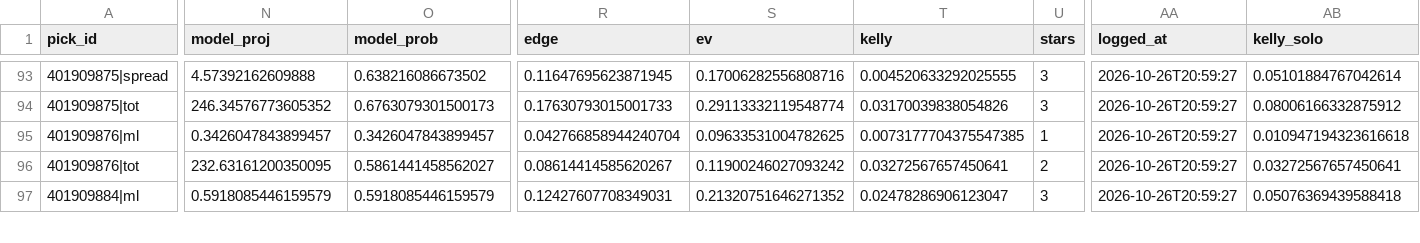
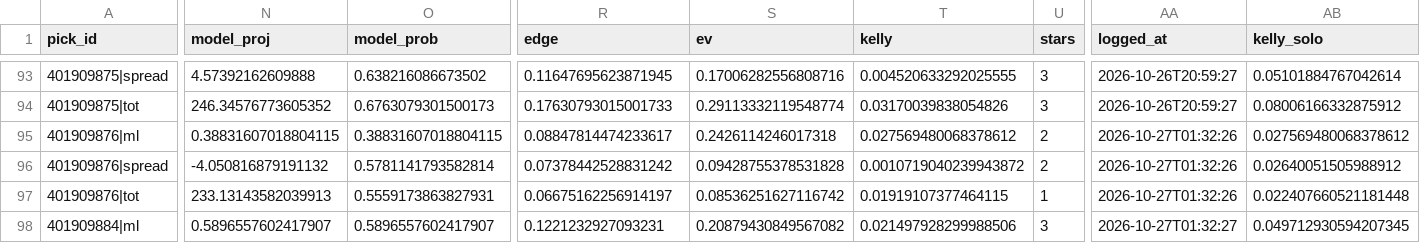
Before and after one commit to WallStreetQ/nba-model, a CSV file: model/picks.csv, drawn as a sheet; only a part is shown, gaps mark what is left out; addresses are those after the commit; rows hold the shown columns only; the diff covers the shown part only; the diff names each change by its address in the sheet, - before the commit and + after, or states it on an @@ line.

```diff
--- a/model/picks.csv
+++ b/model/picks.csv
-N95 (model_proj): 0.3426047843899457
+N95 (model_proj): 0.38831607018804115
-O95 (model_prob): 0.3426047843899457
+O95 (model_prob): 0.38831607018804115
-R95 (edge): 0.042766858944240704
+R95 (edge): 0.08847814474233617
-S95 (ev): 0.09633531004782625
+S95 (ev): 0.2426114246017318
-T95 (kelly): 0.0073177704375547385
+T95 (kelly): 0.027569480068378612
-U95 (stars): 1
+U95 (stars): 2
-AA95 (logged_at): 2026-10-26T20:59:27
+AA95 (logged_at): 2026-10-27T01:32:26
-AB95 (kelly_solo): 0.010947194323616618
+AB95 (kelly_solo): 0.027569480068378612
+row 96: 401909876|spread | -4.050816879191132 | 0.5781141793582814 | 0.07378442528831242 | 0.09428755378531828 | 0.0010719040239943872 | 2 | 2026-10-27T01:32:26 | 0.02640051505988912
-N97 (model_proj): 232.63161200350095
+N97 (model_proj): 233.13143582039913
-O97 (model_prob): 0.5861441458562027
+O97 (model_prob): 0.5559173863827931
-R97 (edge): 0.08614414585620267
+R97 (edge): 0.06675162256914197
-S97 (ev): 0.11900246027093242
+S97 (ev): 0.08536251627116742
-T97 (kelly): 0.03272567657450641
+T97 (kelly): 0.01919107377464115
-U97 (stars): 2
+U97 (stars): 1
-AA97 (logged_at): 2026-10-26T20:59:27
+AA97 (logged_at): 2026-10-27T01:32:26
-AB97 (kelly_solo): 0.03272567657450641
+AB97 (kelly_solo): 0.022407660521181448
-N98 (model_proj): 0.5918085446159579
+N98 (model_proj): 0.5896557602417907
-O98 (model_prob): 0.5918085446159579
+O98 (model_prob): 0.5896557602417907
-R98 (edge): 0.12427607708349031
+R98 (edge): 0.1221232927093231
-S98 (ev): 0.21320751646271352
+S98 (ev): 0.20879430849567082
-T98 (kelly): 0.02478286906123047
+T98 (kelly): 0.021497928299988506
-AA98 (logged_at): 2026-10-26T20:59:27
+AA98 (logged_at): 2026-10-27T01:32:27
-AB98 (kelly_solo): 0.05076369439588418
+AB98 (kelly_solo): 0.049712930594207345
```
Also changed, not shown: 31 edited cells elsewhere in this file, model/prediction_log.csv, 8 other files.
